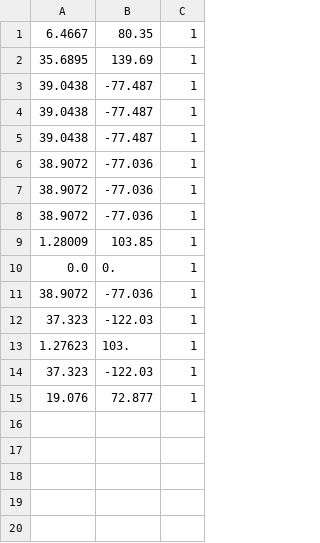
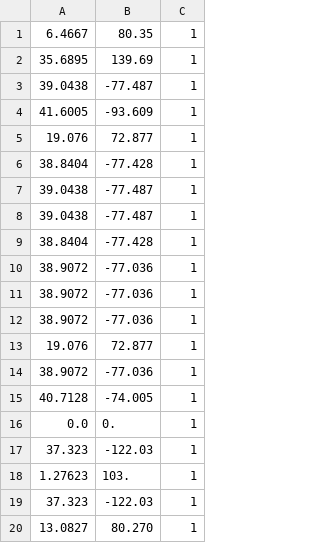
Before and after one commit to ombahiwal/sih-lambda-initial, a CSV file: Integrated/basemap_locations.csv, drawn as a sheet.

```diff
--- a/Integrated/basemap_locations.csv
+++ b/Integrated/basemap_locations.csv
@@ -3,4 +3,8 @@
 39.0438,-77.487,1
+41.6005,-93.609,1
+19.076,72.877,1
+38.8404,-77.428,1
 39.0438,-77.487,1
 39.0438,-77.487,1
+38.8404,-77.428,1
 38.9072,-77.036,1
@@ -8,5 +12,6 @@
 38.9072,-77.036,1
-1.28009,103.85,1
+19.076,72.877,1
+38.9072,-77.036,1
+40.7128,-74.005,1
 0.0,0.,1
-38.9072,-77.036,1
 37.323,-122.03,1
@@ -14,2 +19,2 @@
 37.323,-122.03,1
-19.076,72.877,1
+13.0827,80.270,1
```
Also changed, not shown: Integrated/black_listed.csv, Integrated/example_output.csv, 6 other files.
